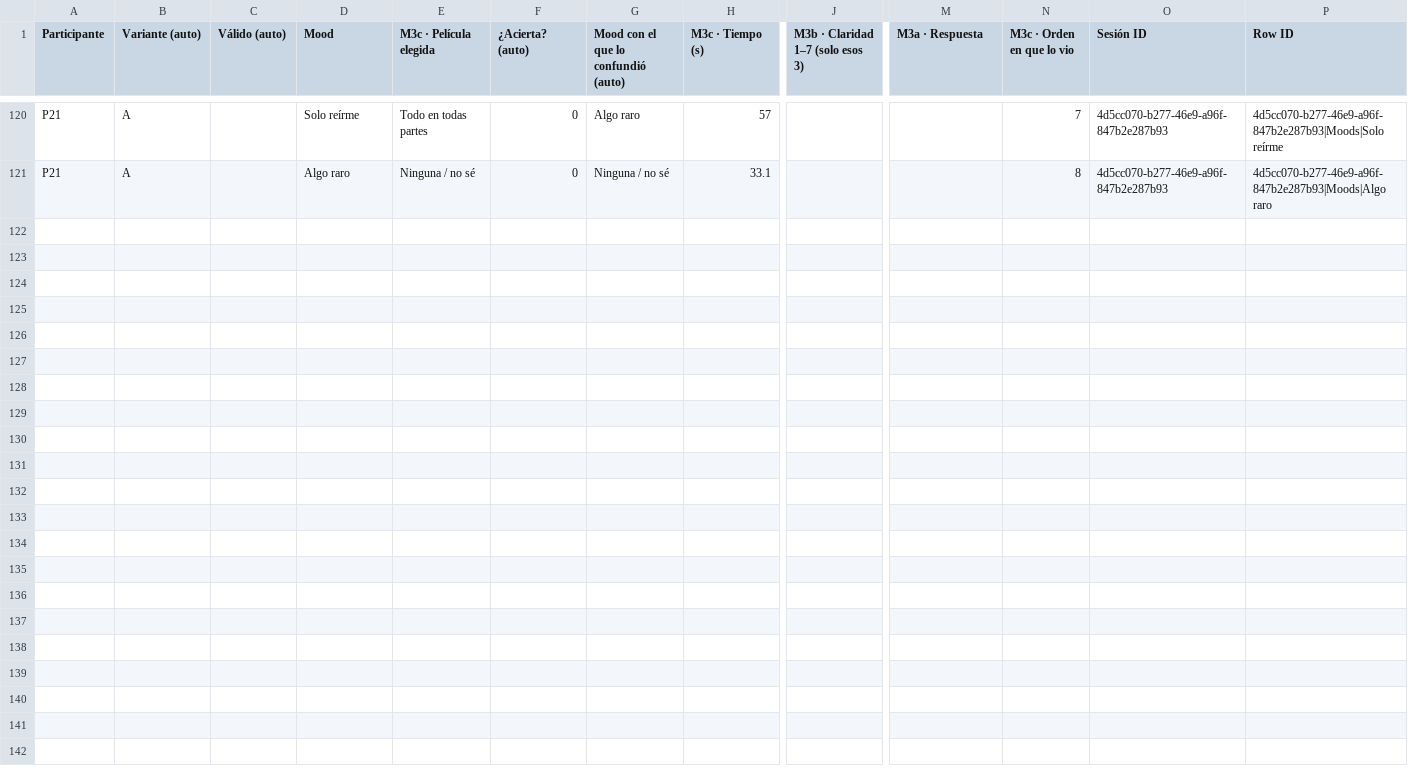
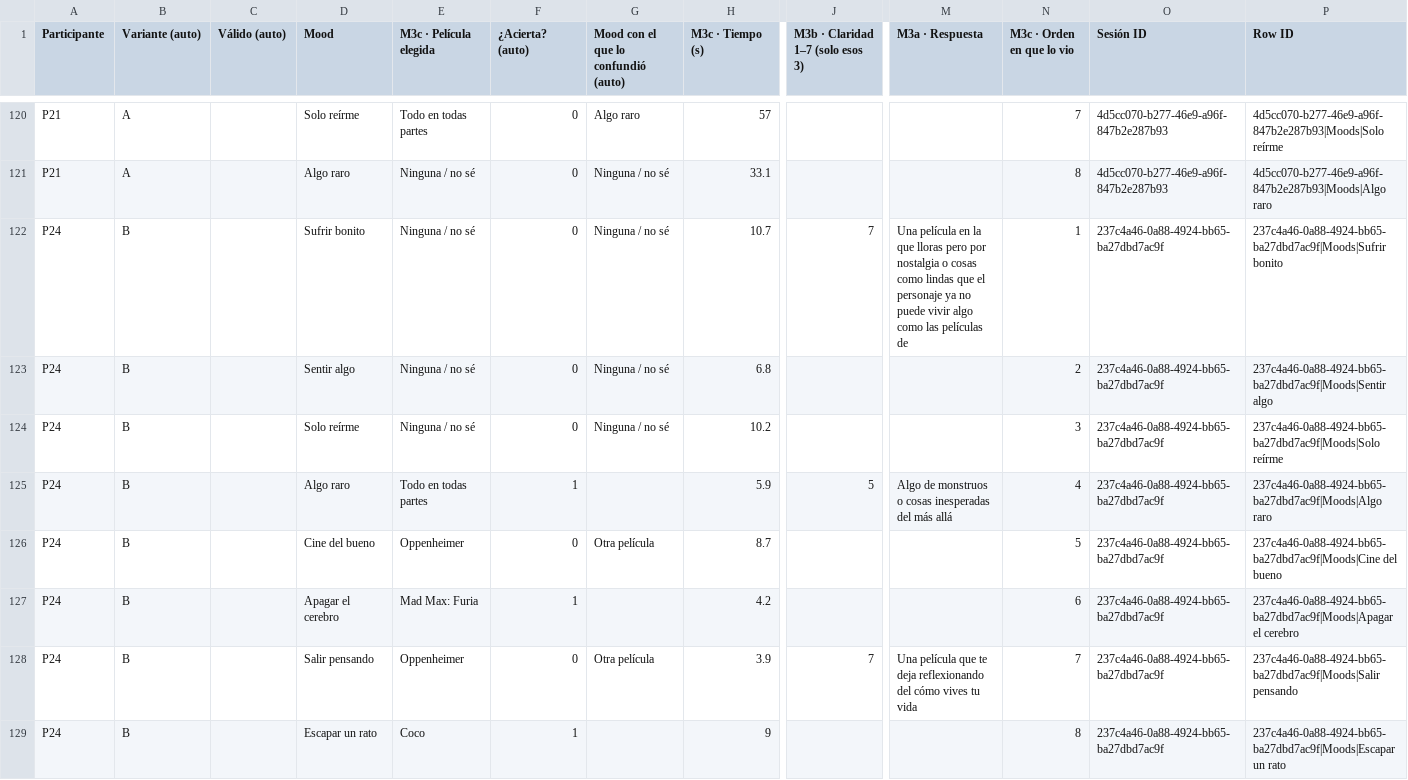
Before and after one commit to montenegroc597-web/kinoo-pruebas, a CSV file: data/Moods.csv, drawn as a sheet; only a part is shown, gaps mark what is left out; rows hold the shown columns only; the diff names each change by its address in the sheet, - before the commit and + after, or states it on an @@ line.

```diff
--- a/data/Moods.csv
+++ b/data/Moods.csv
+row 122: P24 | B |  | Sufrir bonito | Ninguna / no sé | 0 | Ninguna / no sé | 10.7 | 7 | Una película en la que lloras pero por nostalgia o cosas como lindas que el personaje ya no puede vivir algo como las películas de | 1 | 237c4a46-0a88-4924-bb65-ba27dbd7ac9f | 237c4a46-0a88-4924-bb65-ba27dbd7ac9f|Moods|Sufrir bonito
+row 123: P24 | B |  | Sentir algo | Ninguna / no sé | 0 | Ninguna / no sé | 6.8 |  |  | 2 | 237c4a46-0a88-4924-bb65-ba27dbd7ac9f | 237c4a46-0a88-4924-bb65-ba27dbd7ac9f|Moods|Sentir algo
+row 124: P24 | B |  | Solo reírme | Ninguna / no sé | 0 | Ninguna / no sé | 10.2 |  |  | 3 | 237c4a46-0a88-4924-bb65-ba27dbd7ac9f | 237c4a46-0a88-4924-bb65-ba27dbd7ac9f|Moods|Solo reírme
+row 125: P24 | B |  | Algo raro | Todo en todas partes | 1 |  | 5.9 | 5 | Algo de monstruos o cosas inesperadas del más allá | 4 | 237c4a46-0a88-4924-bb65-ba27dbd7ac9f | 237c4a46-0a88-4924-bb65-ba27dbd7ac9f|Moods|Algo raro
+row 126: P24 | B |  | Cine del bueno | Oppenheimer | 0 | Otra película | 8.7 |  |  | 5 | 237c4a46-0a88-4924-bb65-ba27dbd7ac9f | 237c4a46-0a88-4924-bb65-ba27dbd7ac9f|Moods|Cine del bueno
+row 127: P24 | B |  | Apagar el cerebro | Mad Max: Furia | 1 |  | 4.2 |  |  | 6 | 237c4a46-0a88-4924-bb65-ba27dbd7ac9f | 237c4a46-0a88-4924-bb65-ba27dbd7ac9f|Moods|Apagar el cerebro
+row 128: P24 | B |  | Salir pensando | Oppenheimer | 0 | Otra película | 3.9 | 7 | Una película que te deja reflexionando del cómo vives tu vida | 7 | 237c4a46-0a88-4924-bb65-ba27dbd7ac9f | 237c4a46-0a88-4924-bb65-ba27dbd7ac9f|Moods|Salir pensando
+row 129: P24 | B |  | Escapar un rato | Coco | 1 |  | 9 |  |  | 8 | 237c4a46-0a88-4924-bb65-ba27dbd7ac9f | 237c4a46-0a88-4924-bb65-ba27dbd7ac9f|Moods|Escapar un rato
```
Also changed, not shown: data/Descubrir.csv, data/Notas.csv, 9 other files.
